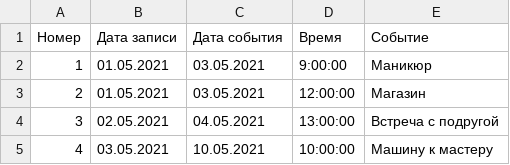
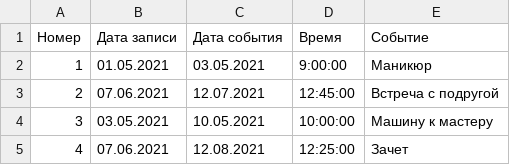
Before and after one commit to DiMadagascar/hw7, a CSV file: bin/Debug/data.csv, drawn as a sheet.

```diff
--- a/bin/Debug/data.csv
+++ b/bin/Debug/data.csv
@@ -2,4 +2,4 @@
 1,01.05.2021,03.05.2021,9:00:00,Маникюр
-2,01.05.2021,03.05.2021,12:00:00,Магазин
-3,02.05.2021,04.05.2021,13:00:00,Встреча с подругой
-4,03.05.2021,10.05.2021,10:00:00,Машину к мастеру
+2,07.06.2021,12.07.2021,12:45:00,Встреча с подругой
+3,03.05.2021,10.05.2021,10:00:00,Машину к мастеру
+4,07.06.2021,12.08.2021,12:25:00,Зачет
```
Also changed, not shown: 5 other files.
